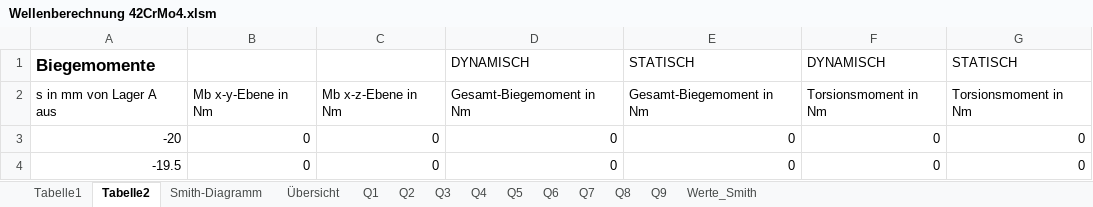
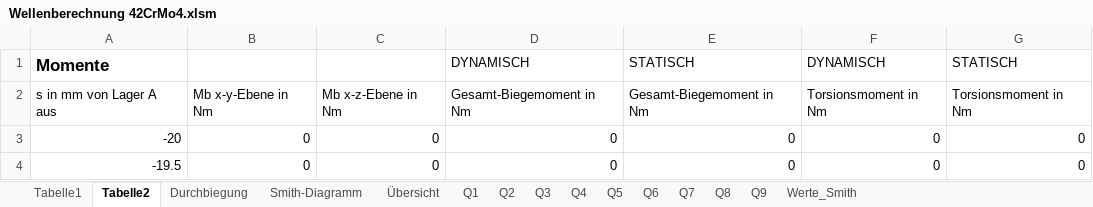
Before and after one commit to MattdewT/KE3, an Excel workbook: Wellenberechnung 42CrMo4.xlsm, sheet Tabelle2, drawn as a sheet; only a part is shown; values as stored, in another font and other column widths than the file's, no borders; the diff names each change by its address in the sheet, - before the commit and + after, or states it on an @@ line.

Commit message:
Durchbiegung angefangen
Noch sehr unvollständig

```diff
--- a/Wellenberechnung 42CrMo4.xlsm (sheet Tabelle2)
+++ b/Wellenberechnung 42CrMo4.xlsm (sheet Tabelle2)
+sheet tab: Durchbiegung
-A1: Biegemomente
+A1: Momente
```
Also changed, not shown: sheet Tabelle1, charts or pictures.
